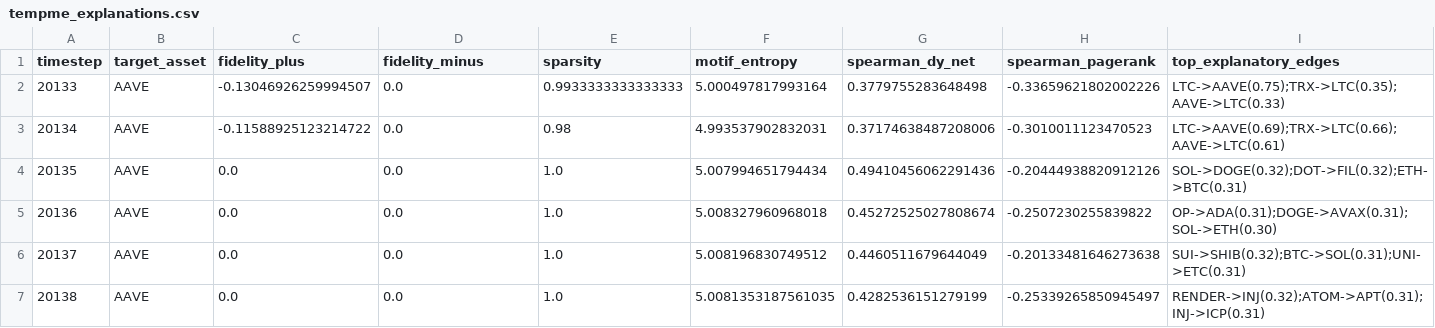
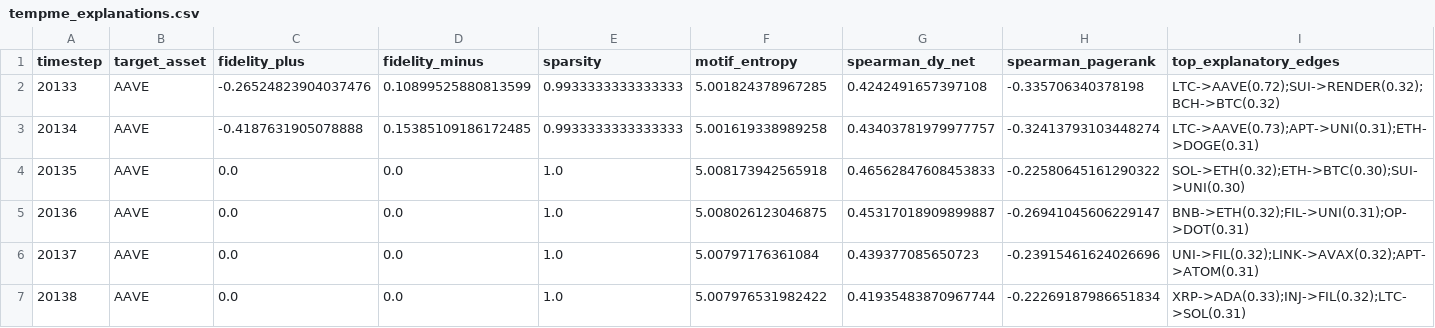
Before and after one commit to da-ksh-esh/CryptoGraph, a CSV file: reports/tempme_explanations.csv, drawn as a sheet; only a part is shown; the diff covers the shown part only.

```diff
--- a/reports/tempme_explanations.csv
+++ b/reports/tempme_explanations.csv
@@ -1,7 +1,7 @@
 timestep,target_asset,fidelity_plus,fidelity_minus,sparsity,motif_entropy,spearman_dy_net,spearman_pagerank,top_explanatory_edges
-20133,AAVE,-0.13046926259994507,0.0,0.9933333333333333,5.000497817993164,0.3779755283648498,-0.33659621802002226,LTC->AAVE(0.75);TRX->LTC(0.35);AAVE->LTC(0.33)
-20134,AAVE,-0.11588925123214722,0.0,0.98,4.993537902832031,0.37174638487208006,-0.3010011123470523,LTC->AAVE(0.69);TRX->LTC(0.66);AAVE->LTC(0.61)
-20135,AAVE,0.0,0.0,1.0,5.007994651794434,0.49410456062291436,-0.20444938820912126,SOL->DOGE(0.32);DOT->FIL(0.32);ETH->BTC(0.31)
-20136,AAVE,0.0,0.0,1.0,5.008327960968018,0.45272525027808674,-0.2507230255839822,OP->ADA(0.31);DOGE->AVAX(0.31);SOL->ETH(0.30)
-20137,AAVE,0.0,0.0,1.0,5.008196830749512,0.4460511679644049,-0.20133481646273638,SUI->SHIB(0.32);BTC->SOL(0.31);UNI->ETC(0.31)
-20138,AAVE,0.0,0.0,1.0,5.0081353187561035,0.4282536151279199,-0.25339265850945497,RENDER->INJ(0.32);ATOM->APT(0.31);INJ->ICP(0.31)
+20133,AAVE,-0.26524823904037476,0.10899525880813599,0.9933333333333333,5.001824378967285,0.4242491657397108,-0.335706340378198,LTC->AAVE(0.72);SUI->RENDER(0.32);BCH->BTC(0.32)
+20134,AAVE,-0.4187631905078888,0.15385109186172485,0.9933333333333333,5.001619338989258,0.43403781979977757,-0.32413793103448274,LTC->AAVE(0.73);APT->UNI(0.31);ETH->DOGE(0.31)
+20135,AAVE,0.0,0.0,1.0,5.008173942565918,0.46562847608453833,-0.22580645161290322,SOL->ETH(0.32);ETH->BTC(0.30);SUI->UNI(0.30)
+20136,AAVE,0.0,0.0,1.0,5.008026123046875,0.45317018909899887,-0.26941045606229147,BNB->ETH(0.32);FIL->UNI(0.31);OP->DOT(0.31)
+20137,AAVE,0.0,0.0,1.0,5.00797176361084,0.439377085650723,-0.23915461624026696,UNI->FIL(0.32);LINK->AVAX(0.32);APT->ATOM(0.31)
+20138,AAVE,0.0,0.0,1.0,5.007976531982422,0.41935483870967744,-0.22269187986651834,XRP->ADA(0.33);INJ->FIL(0.32);LTC->SOL(0.31)
```
Also changed, not shown: 16 edited cells elsewhere in this file, reports/explanation_validation.csv, reports/model_benchmark_summary.csv, 17 other files.
